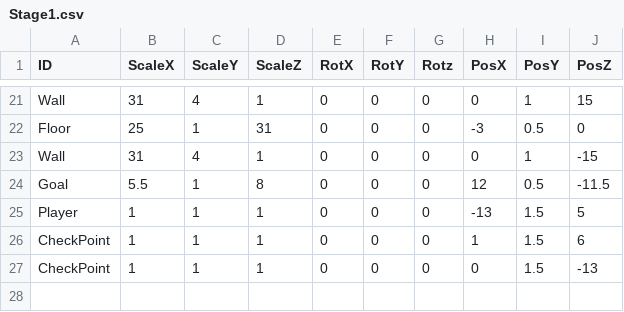
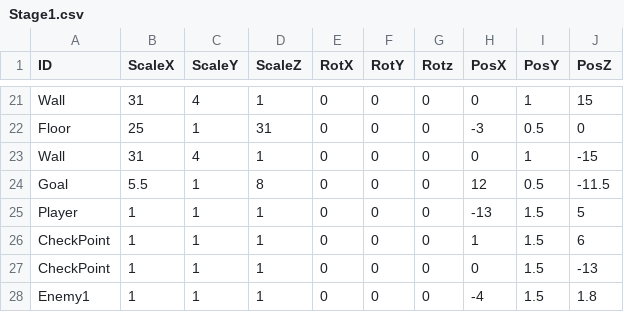
Before and after one commit to suzukiryoya/tenonaruhoue, a CSV file: FullSample100/media/Stage1.csv, drawn as a sheet; only a part is shown, gaps mark what is left out.

Commit message:
敵の追加設置

```diff
--- a/FullSample100/media/Stage1.csv
+++ b/FullSample100/media/Stage1.csv
@@ -27 +27,2 @@ CheckPoint,1,1,1,0,0,0,1,1.5,6
 CheckPoint,1,1,1,0,0,0,0,1.5,-13
+Enemy1,1,1,1,0,0,0,-4,1.5,1.8
```
